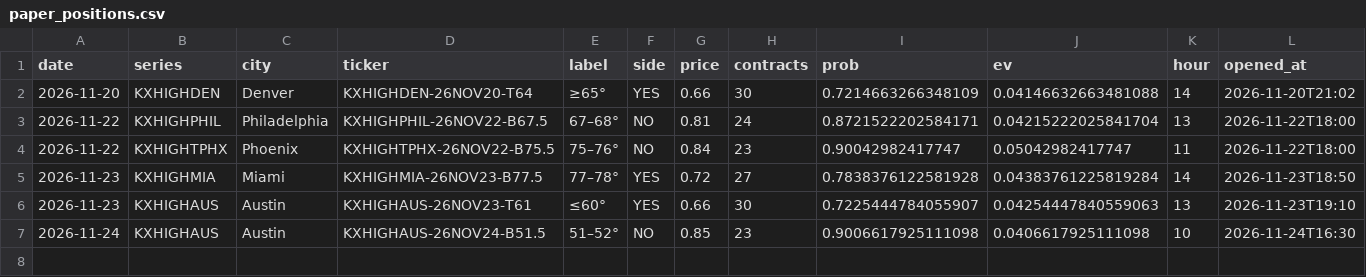
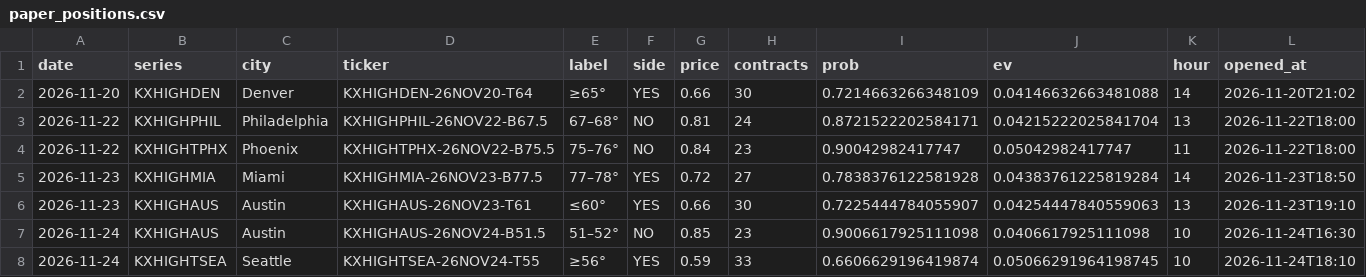
Before and after one commit to lucaslin1-collab/weather-live, a CSV file: data/paper_positions.csv, drawn as a sheet; only a part is shown; rows hold the shown columns only; the diff names each change by its address in the sheet, - before the commit and + after, or states it on an @@ line.

```diff
--- a/data/paper_positions.csv
+++ b/data/paper_positions.csv
+row 8: 2026-11-24 | KXHIGHTSEA | Seattle | KXHIGHTSEA-26NOV24-T55 | ≥56° | YES | 0.59 | 33 | 0.6606629196419874 | 0.05066291964198745 | 10 | 2026-11-24T18:10
```
